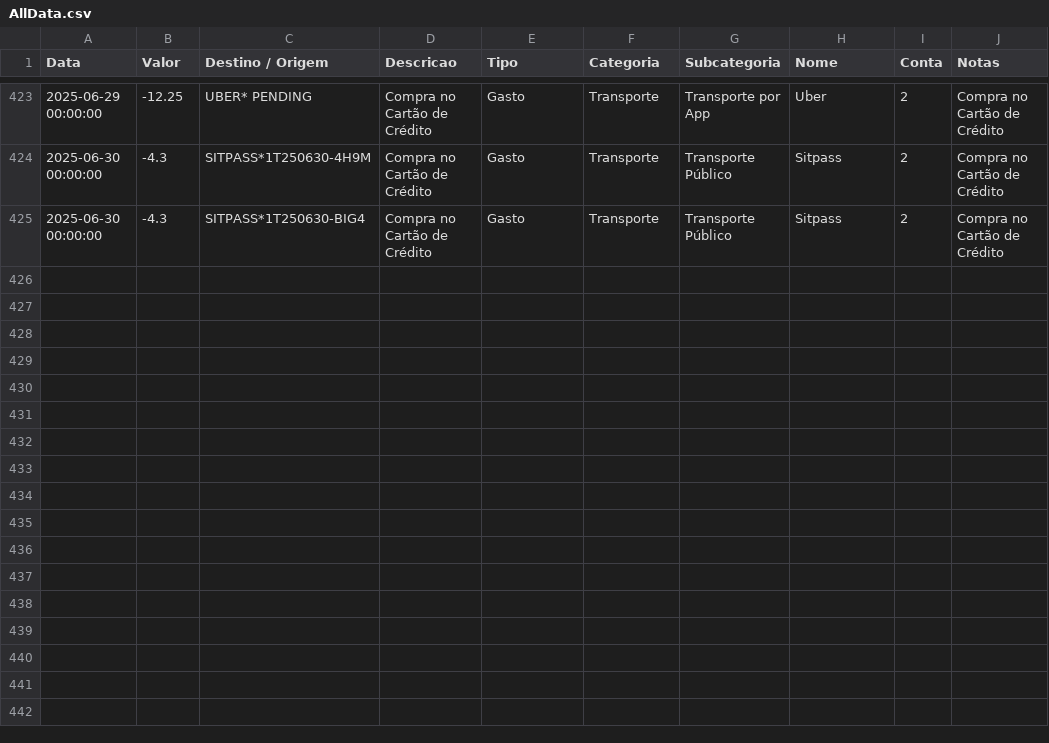
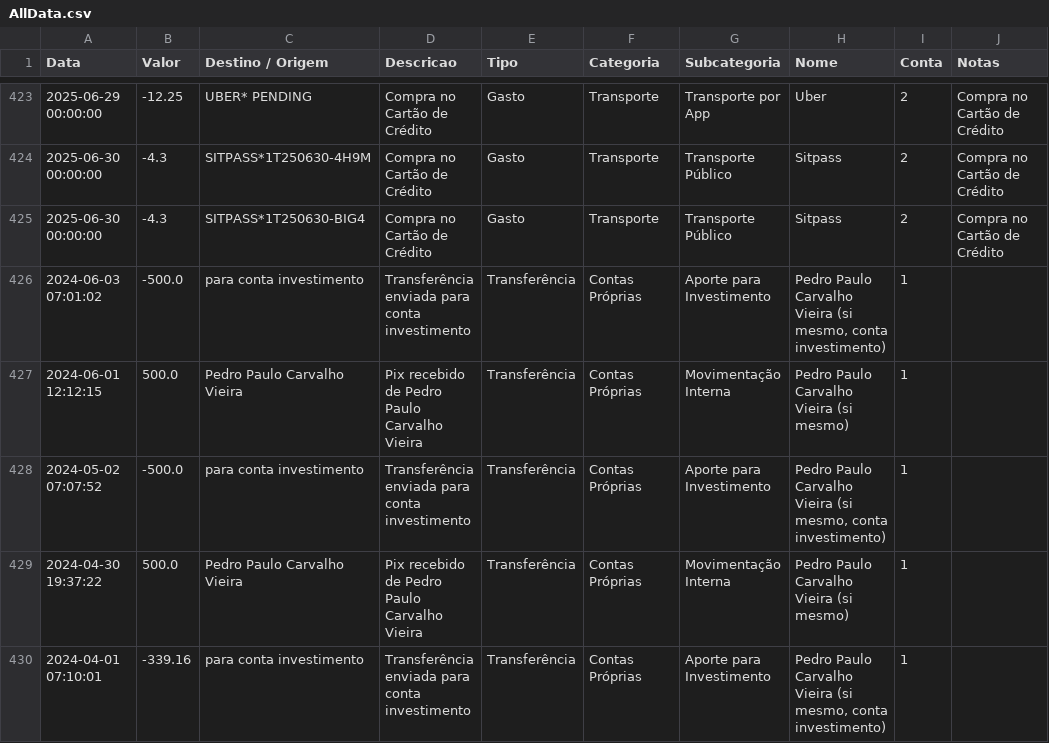
Before and after one commit to Ppaulo03/finance_backend, a CSV file: app/data/AllData.csv, drawn as a sheet; only a part is shown, gaps mark what is left out.

Commit message:
Add new entry data and training log for financial transactions
- Created a new CSV file for financial entries, including transfers and internal movements for the account of Pedro Paulo Carvalho Vieira.
- Added a comprehensive training log for the tagging service, detailing precision, recall, and f1-scores for various categories, types, subcategories, and names related to financial transactions.

```diff
--- a/app/data/AllData.csv
+++ b/app/data/AllData.csv
@@ -425 +425,6 @@
 2025-06-30 00:00:00,-4.3,SITPASS*1T250630-BIG4,Compra no Cartão de Crédito,Gasto,Transporte,Transporte Público,Sitpass,2,Compra no Cartão de Crédito
+2024-06-03 07:01:02,-500.0,para conta investimento,Transferência enviada para conta investimento,Transferência,Contas Próprias,Aporte para Investimento,"Pedro Paulo Carvalho Vieira (si mesmo, conta investimento)",1,
+2024-06-01 12:12:15,500.0,Pedro Paulo Carvalho Vieira,Pix recebido de Pedro Paulo Carvalho Vieira,Transferência,Contas Próprias,Movimentação Interna,Pedro Paulo Carvalho Vieira (si mesmo),1,
+2024-05-02 07:07:52,-500.0,para conta investimento,Transferência enviada para conta investimento,Transferência,Contas Próprias,Aporte para Investimento,"Pedro Paulo Carvalho Vieira (si mesmo, conta investimento)",1,
+2024-04-30 19:37:22,500.0,Pedro Paulo Carvalho Vieira,Pix recebido de Pedro Paulo Carvalho Vieira,Transferência,Contas Próprias,Movimentação Interna,Pedro Paulo Carvalho Vieira (si mesmo),1,
+2024-04-01 07:10:01,-339.16,para conta investimento,Transferência enviada para conta investimento,Transferência,Contas Próprias,Aporte para Investimento,"Pedro Paulo Carvalho Vieira (si mesmo, conta investimento)",1,
```
Also changed, not shown: 10 other files.
